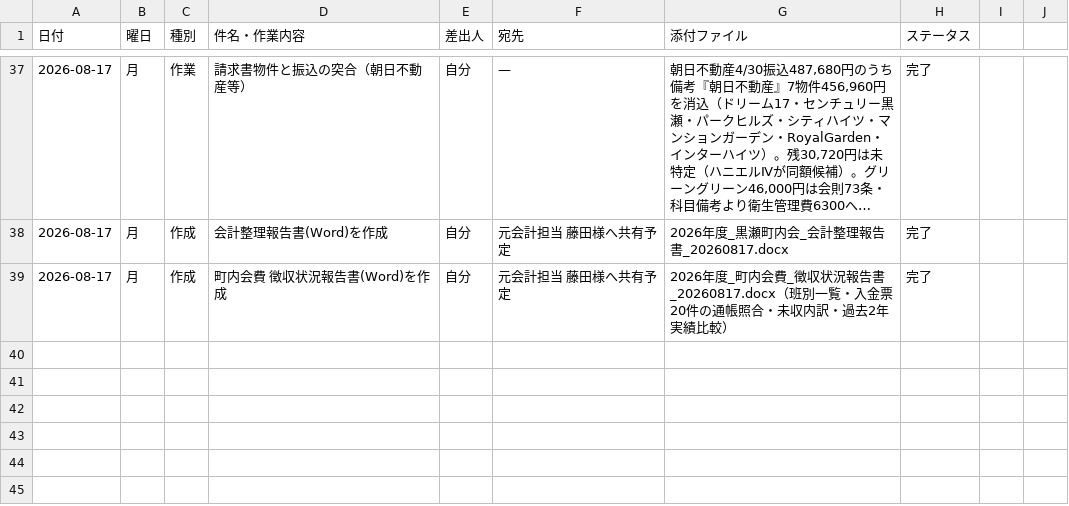
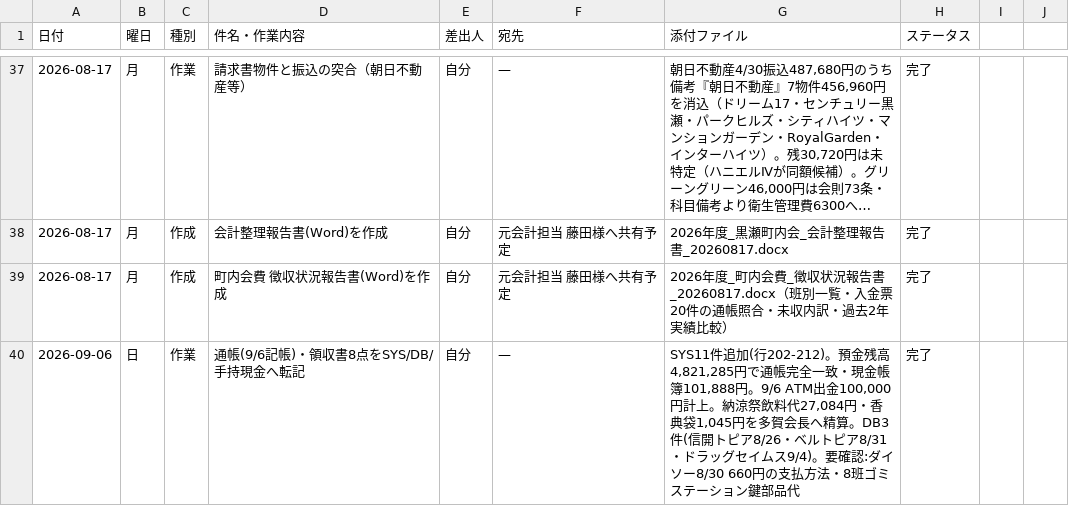
Before and after one commit to TAKUYA-1187/Claude, a CSV file: accounting/2026/timeline.csv, drawn as a sheet; only a part is shown, gaps mark what is left out; long unchanged cells end in ….

```diff
--- a/accounting/2026/timeline.csv
+++ b/accounting/2026/timeline.csv
@@ -39 +39,2 @@
 2026-08-17,月,作成,町内会費 徴収状況報告書(Word)を作成,自分,元会計担当 藤田様へ共有予定,2026年度_町内会費_徴収状況報告書_20260817.docx（班別一覧・入金票20件の通帳照合・未収内訳・過去2年実績比較）,完了
+2026-09-06,日,作業,通帳(9/6記帳)・領収書8点をSYS/DB/手持現金へ転記,自分,—,"SYS11件追加(行202-212)。預金残高4,821,285円で通帳完全一致・現金帳簿101,888円。9/6 ATM出金100,000円計上。納涼祭飲料代27,084円・香典袋1,045円を多賀会長へ精算。DB3件(信開トピア8/26・ベルトピア8/31・ドラッグセイムス9/4)。要確認:ダイソー8/30 660円の支払方法・8班ゴミステーション鍵部品代",完了
```
Also changed, not shown: 2 other files.
